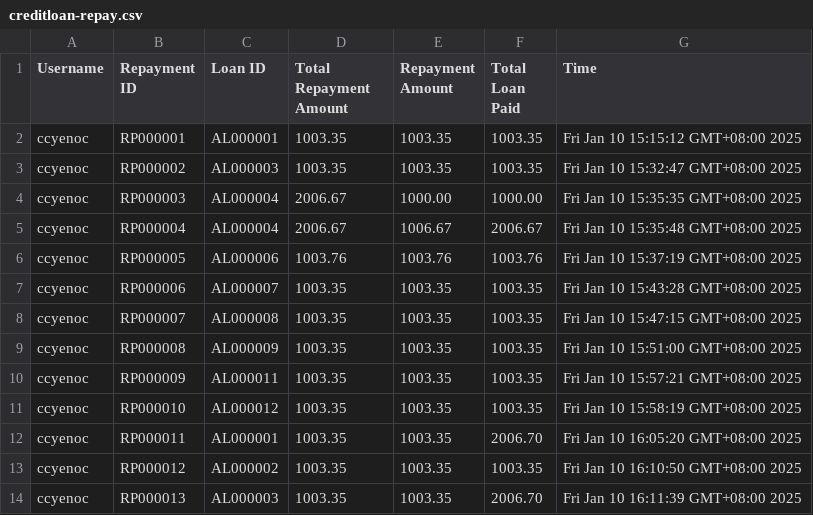
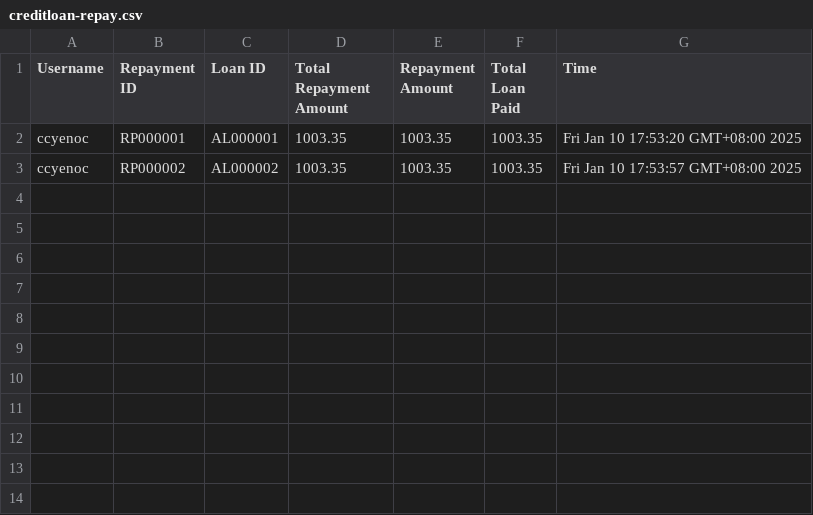
Before and after one commit to ccyenoc/InsideOut-LedgerSystem, a CSV file: src/creditloan-repay.csv, drawn as a sheet.

```diff
--- a/src/creditloan-repay.csv
+++ b/src/creditloan-repay.csv
@@ -1,14 +1,3 @@
 Username,Repayment ID,Loan ID,Total Repayment Amount,Repayment Amount,Total Loan Paid,Time
-ccyenoc,RP000001,AL000001,1003.35,1003.35,1003.35,Fri Jan 10 15:15:12 GMT+08:00 2025
-ccyenoc,RP000002,AL000003,1003.35,1003.35,1003.35,Fri Jan 10 15:32:47 GMT+08:00 2025
-ccyenoc,RP000003,AL000004,2006.67,1000.00,1000.00,Fri Jan 10 15:35:35 GMT+08:00 2025
-ccyenoc,RP000004,AL000004,2006.67,1006.67,2006.67,Fri Jan 10 15:35:48 GMT+08:00 2025
-ccyenoc,RP000005,AL000006,1003.76,1003.76,1003.76,Fri Jan 10 15:37:19 GMT+08:00 2025
-ccyenoc,RP000006,AL000007,1003.35,1003.35,1003.35,Fri Jan 10 15:43:28 GMT+08:00 2025
-ccyenoc,RP000007,AL000008,1003.35,1003.35,1003.35,Fri Jan 10 15:47:15 GMT+08:00 2025
-ccyenoc,RP000008,AL000009,1003.35,1003.35,1003.35,Fri Jan 10 15:51:00 GMT+08:00 2025
-ccyenoc,RP000009,AL000011,1003.35,1003.35,1003.35,Fri Jan 10 15:57:21 GMT+08:00 2025
-ccyenoc,RP000010,AL000012,1003.35,1003.35,1003.35,Fri Jan 10 15:58:19 GMT+08:00 2025
-ccyenoc,RP000011,AL000001,1003.35,1003.35,2006.70,Fri Jan 10 16:05:20 GMT+08:00 2025
-ccyenoc,RP000012,AL000002,1003.35,1003.35,1003.35,Fri Jan 10 16:10:50 GMT+08:00 2025
-ccyenoc,RP000013,AL000003,1003.35,1003.35,2006.70,Fri Jan 10 16:11:39 GMT+08:00 2025
+ccyenoc,RP000001,AL000001,1003.35,1003.35,1003.35,Fri Jan 10 17:53:20 GMT+08:00 2025
+ccyenoc,RP000002,AL000002,1003.35,1003.35,1003.35,Fri Jan 10 17:53:57 GMT+08:00 2025
```
Also changed, not shown: out/production/InsideOut-LedgerSystem/creditloan-apply.csv, out/production/InsideOut-LedgerSystem/recordcredit.csv, 19 other files.
